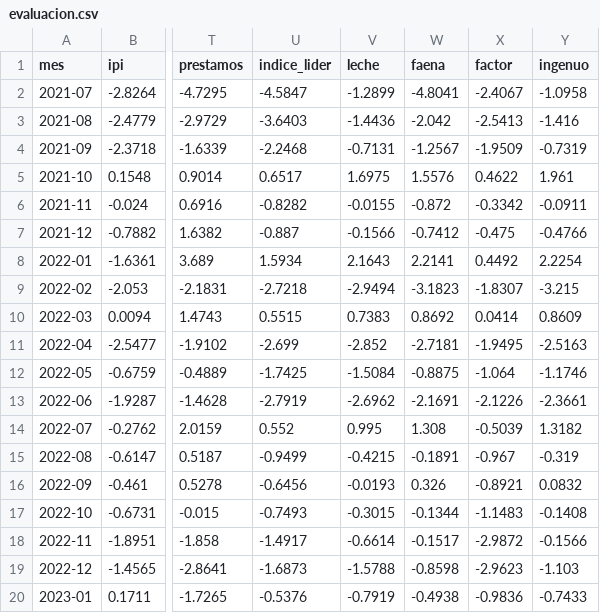
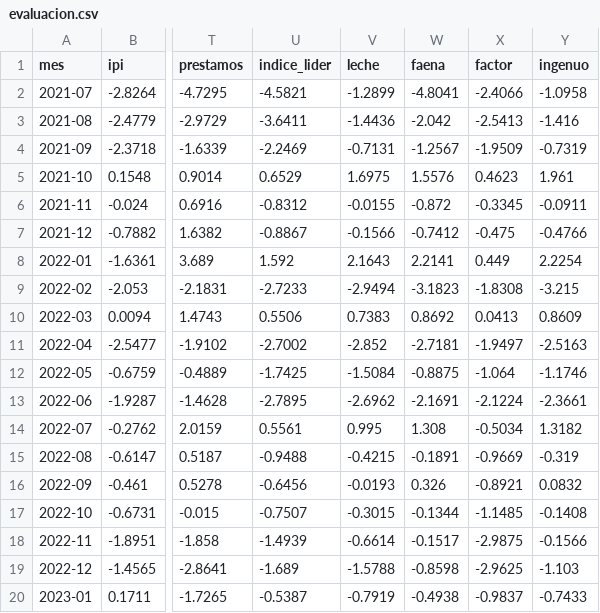
Before and after one commit to rodrigotperelsztein-source/indicador-adelantado, a CSV file: data/evaluacion.csv, drawn as a sheet; only a part is shown, gaps mark what is left out; the diff covers the shown part only; the diff names each change by its address in the sheet, - before the commit and + after, or states it on an @@ line.

```diff
--- a/data/evaluacion.csv
+++ b/data/evaluacion.csv
-U2 (indice_lider): -4.5847
+U2 (indice_lider): -4.5821
-X2 (factor): -2.4067
+X2 (factor): -2.4066
-U3 (indice_lider): -3.6403
+U3 (indice_lider): -3.6411
-U4 (indice_lider): -2.2468
+U4 (indice_lider): -2.2469
-U5 (indice_lider): 0.6517
+U5 (indice_lider): 0.6529
-X5 (factor): 0.4622
+X5 (factor): 0.4623
-U6 (indice_lider): -0.8282
+U6 (indice_lider): -0.8312
-X6 (factor): -0.3342
+X6 (factor): -0.3345
-U7 (indice_lider): -0.887
+U7 (indice_lider): -0.8867
-U8 (indice_lider): 1.5934
+U8 (indice_lider): 1.592
-X8 (factor): 0.4492
+X8 (factor): 0.449
-U9 (indice_lider): -2.7218
+U9 (indice_lider): -2.7233
-X9 (factor): -1.8307
+X9 (factor): -1.8308
-U10 (indice_lider): 0.5515
+U10 (indice_lider): 0.5506
-X10 (factor): 0.0414
+X10 (factor): 0.0413
-U11 (indice_lider): -2.699
+U11 (indice_lider): -2.7002
-X11 (factor): -1.9495
+X11 (factor): -1.9497
-U13 (indice_lider): -2.7919
+U13 (indice_lider): -2.7895
-X13 (factor): -2.1226
+X13 (factor): -2.1224
-U14 (indice_lider): 0.552
+U14 (indice_lider): 0.5561
-X14 (factor): -0.5039
+X14 (factor): -0.5034
-U15 (indice_lider): -0.9499
+U15 (indice_lider): -0.9488
-X15 (factor): -0.967
+X15 (factor): -0.9669
-U17 (indice_lider): -0.7493
+U17 (indice_lider): -0.7507
-X17 (factor): -1.1483
+X17 (factor): -1.1485
-U18 (indice_lider): -1.4917
+U18 (indice_lider): -1.4939
-X18 (factor): -2.9872
+X18 (factor): -2.9875
-U19 (indice_lider): -1.6873
+U19 (indice_lider): -1.689
-X19 (factor): -2.9623
+X19 (factor): -2.9625
-U20 (indice_lider): -0.5376
+U20 (indice_lider): -0.5387
-X20 (factor): -0.9836
+X20 (factor): -0.9837
```
Also changed, not shown: 81 edited cells elsewhere in this file, data/historial.csv, data/insumos/acero.csv, 4 other files.
